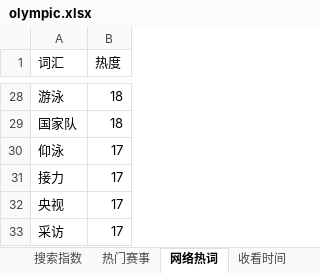
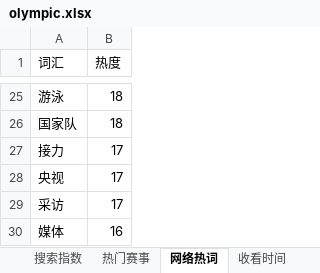
Before and after one commit to ssfxz/Olympic2016Crawler, an Excel workbook: olympic.xlsx, sheet 网络热词, drawn as a sheet; only a part is shown, gaps mark what is left out; the shorter side is filled out with more unchanged rows; values as stored, in another font and other column widths than the file's, no borders; the diff covers the shown part only; the diff names each change by its address in the sheet, - before the commit and + after, or states it on an @@ line.

```diff
--- a/olympic.xlsx (sheet 网络热词)
+++ b/olympic.xlsx (sheet 网络热词)
-row 30: 仰泳 | 17
```
Also changed, not shown: 10 removed rows elsewhere in this sheet, sheet 热门赛事, other sheet tabs.
